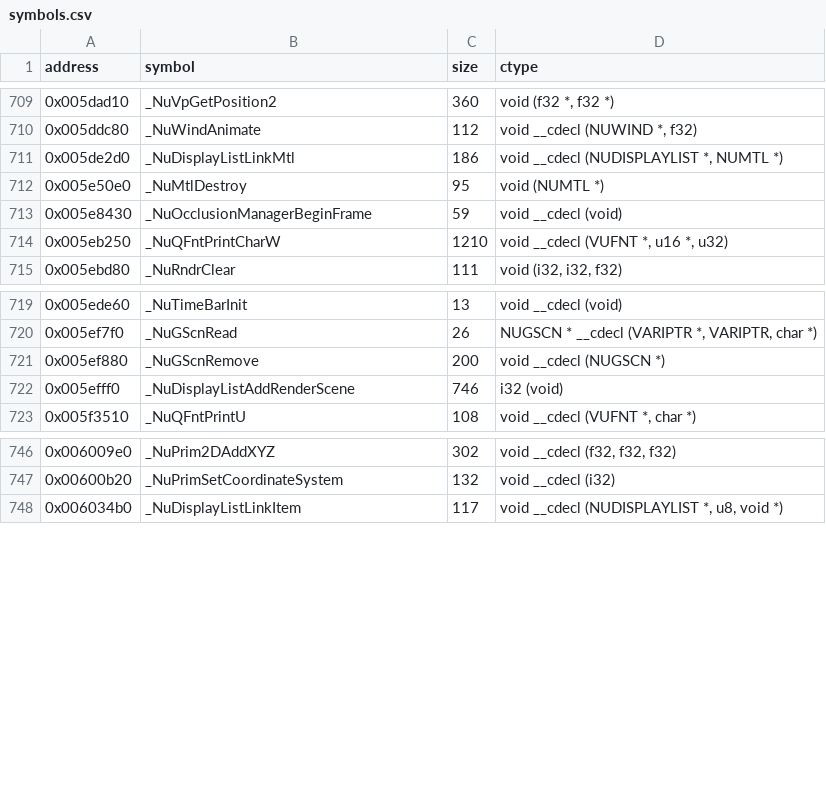
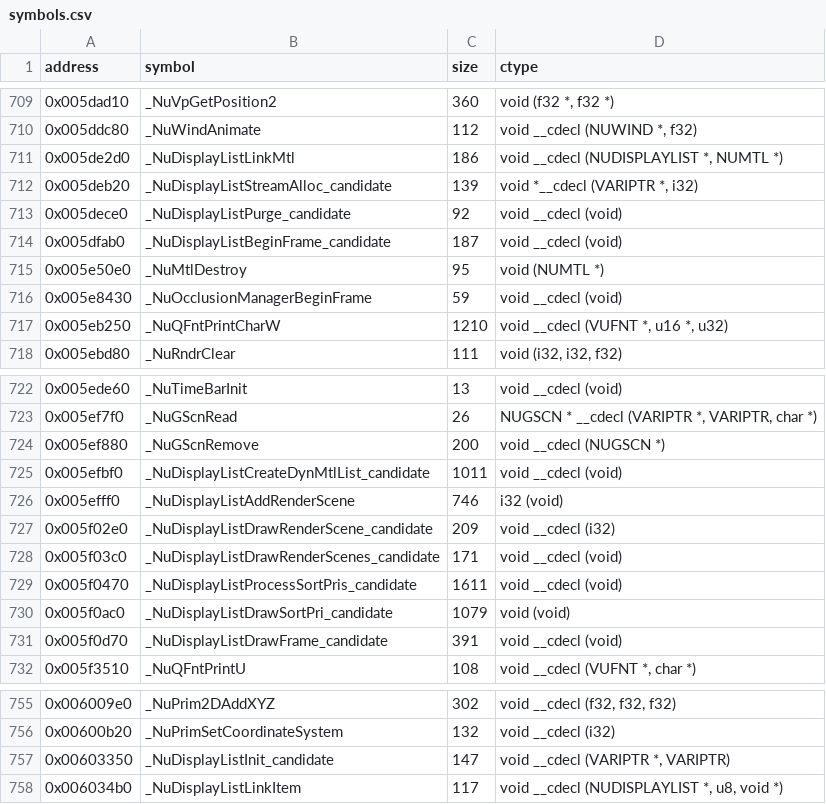
Before and after one commit to opensagadev/saga-pc, a CSV file: config/symbols.csv, drawn as a sheet; only a part is shown, gaps mark what is left out; the diff names each change by its address in the sheet, - before the commit and + after, or states it on an @@ line.

Commit message:
Map the display-list manager family
Map the ten display-list manager functions with verified extents as
reconstruction candidates: the frame begin, stream allocator, dynamic
material-list creator, per-scene draw, the draw driver over
render_scene_index, the 1,611-byte sort-priority processor, the
1,079-byte ESI-argument sort-pri draw, the frame draw, the init and
the purge. Mapping grows to 543169 bytes (1.356%); mapped functions
901 -> 912.

Co-authored-by: GLM-5.3 <223098841+zai-org@users.noreply.github.com>

```diff
--- a/config/symbols.csv
+++ b/config/symbols.csv
+row 712: 0x005deb20 | _NuDisplayListStreamAlloc_candidate | 139 | void *__cdecl (VARIPTR *, i32)
+row 713: 0x005dece0 | _NuDisplayListPurge_candidate | 92 | void __cdecl (void)
+row 714: 0x005dfab0 | _NuDisplayListBeginFrame_candidate | 187 | void __cdecl (void)
+row 725: 0x005efbf0 | _NuDisplayListCreateDynMtlList_candidate | 1011 | void __cdecl (void)
+row 727: 0x005f02e0 | _NuDisplayListDrawRenderScene_candidate | 209 | void __cdecl (i32)
+row 728: 0x005f03c0 | _NuDisplayListDrawRenderScenes_candidate | 171 | void __cdecl (void)
+row 729: 0x005f0470 | _NuDisplayListProcessSortPris_candidate | 1611 | void __cdecl (void)
+row 730: 0x005f0ac0 | _NuDisplayListDrawSortPri_candidate | 1079 | void (void)
+row 731: 0x005f0d70 | _NuDisplayListDrawFrame_candidate | 391 | void __cdecl (void)
+row 757: 0x00603350 | _NuDisplayListInit_candidate | 147 | void __cdecl (VARIPTR *, VARIPTR)
```
Also changed, not shown: 3 other files.
